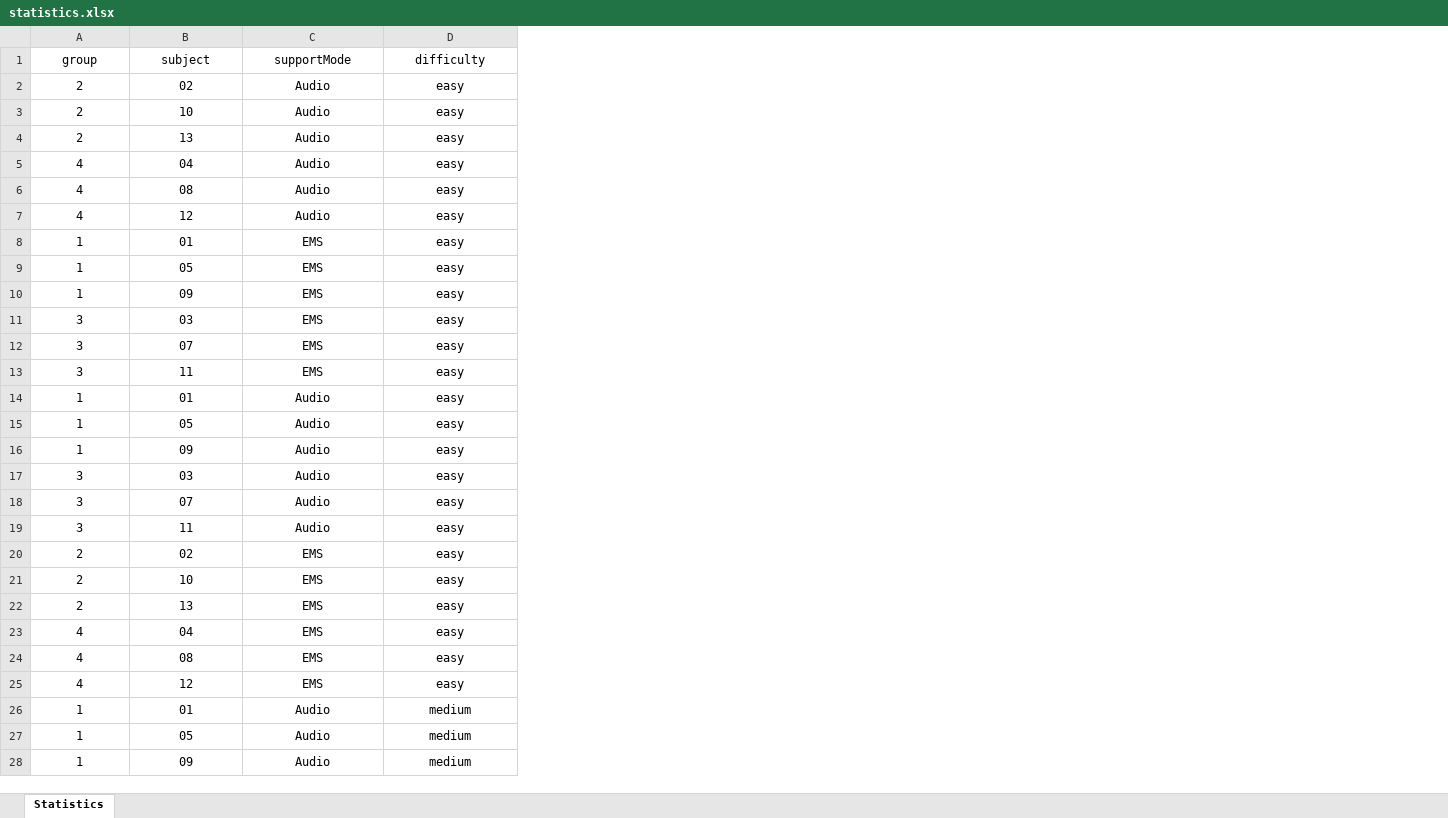
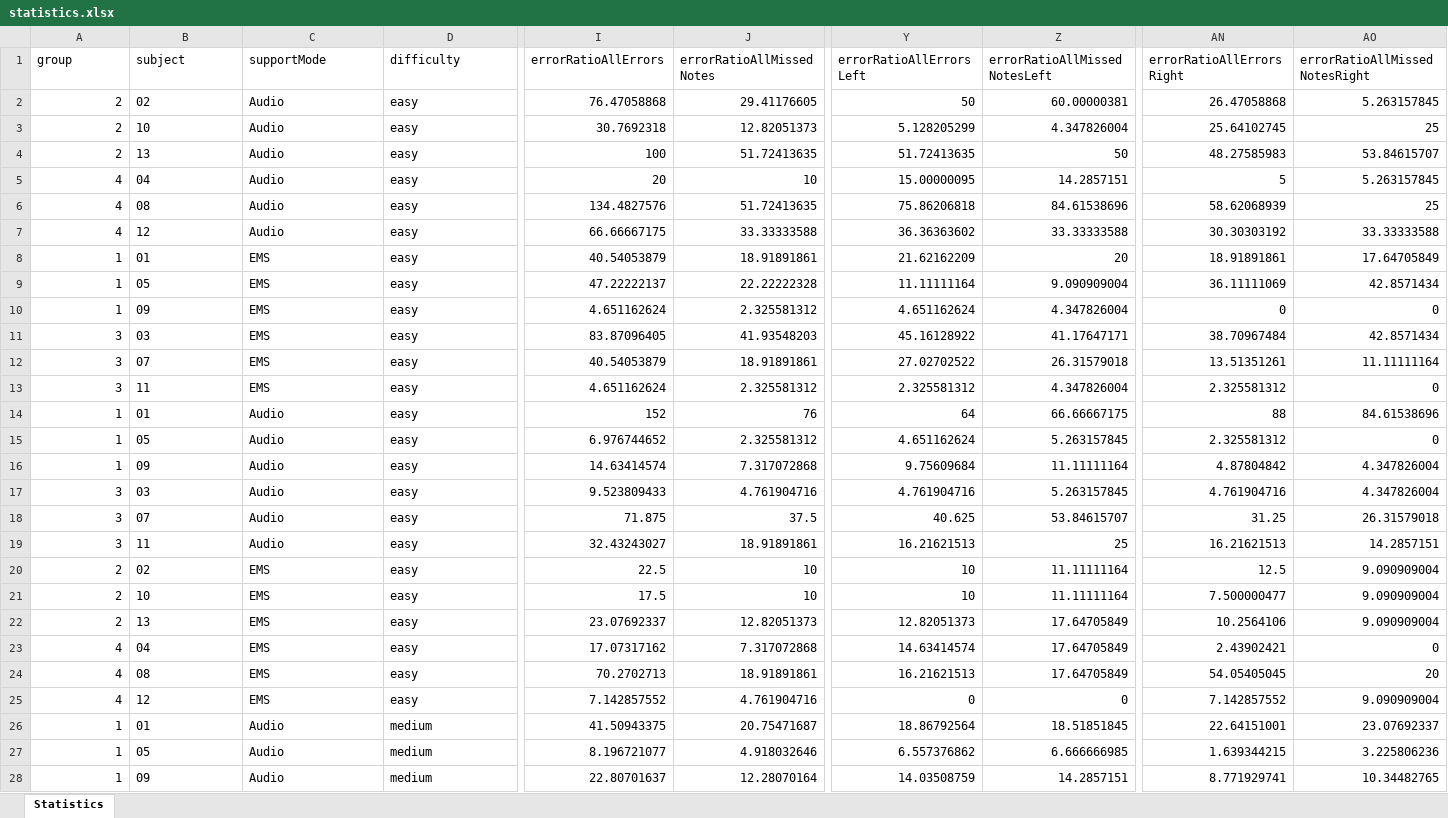
Before and after one commit to BurgJens/DrumStudyEMS, an Excel workbook: Desktop/logs/statistics.xlsx, sheet Statistics, drawn as a sheet; only a part is shown, gaps mark what is left out; values as stored, in another font and other column widths than the file's, no borders; the diff covers the shown part only; the diff names each change by its address in the sheet, - before the commit and + after, or states it on an @@ line.

Commit message:
adds questionaireData

```diff
--- a/Desktop/logs/statistics.xlsx (sheet Statistics)
+++ b/Desktop/logs/statistics.xlsx (sheet Statistics)
+column I (errorRatioAllErrors), rows 2-28: 76.47058868 | 30.7692318 | 100 | 20 | 134.4827576 | 66.66667175 | 40.54053879 | 47.22222137 | 4.651162624 | 83.87096405 | 40.54053879 | 4.651162624 | 152 | 6.976744652 | 14.63414574 | 9.523809433 | 71.875 | 32.43243027 | 22.5 | 17.5 | 23.07692337 | 17.07317162 | 70.2702713 | 7.142857552 | 41.50943375 | 8.196721077 | 22.80701637
+column J (errorRatioAllMissedNotes), rows 2-28: 29.41176605 | 12.82051373 | 51.72413635 | 10 | 51.72413635 | 33.33333588 | 18.91891861 | 22.22222328 | 2.325581312 | 41.93548203 | 18.91891861 | 2.325581312 | 76 | 2.325581312 | 7.317072868 | 4.761904716 | 37.5 | 18.91891861 | 10 | 10 | 12.82051373 | 7.317072868 | 18.91891861 | 4.761904716 | 20.75471687 | 4.918032646 | 12.28070164
+column Y (errorRatioAllErrorsLeft), rows 2-28: 50 | 5.128205299 | 51.72413635 | 15.00000095 | 75.86206818 | 36.36363602 | 21.62162209 | 11.11111164 | 4.651162624 | 45.16128922 | 27.02702522 | 2.325581312 | 64 | 4.651162624 | 9.75609684 | 4.761904716 | 40.625 | 16.21621513 | 10 | 10 | 12.82051373 | 14.63414574 | 16.21621513 | 0 | 18.86792564 | 6.557376862 | 14.03508759
+column Z (errorRatioAllMissedNotesLeft), rows 2-28: 60.00000381 | 4.347826004 | 50 | 14.2857151 | 84.61538696 | 33.33333588 | 20 | 9.090909004 | 4.347826004 | 41.17647171 | 26.31579018 | 4.347826004 | 66.66667175 | 5.263157845 | 11.11111164 | 5.263157845 | 53.84615707 | 25 | 11.11111164 | 11.11111164 | 17.64705849 | 17.64705849 | 17.64705849 | 0 | 18.51851845 | 6.666666985 | 14.2857151
+column AN (errorRatioAllErrorsRight), rows 2-28: 26.47058868 | 25.64102745 | 48.27585983 | 5 | 58.62068939 | 30.30303192 | 18.91891861 | 36.11111069 | 0 | 38.70967484 | 13.51351261 | 2.325581312 | 88 | 2.325581312 | 4.87804842 | 4.761904716 | 31.25 | 16.21621513 | 12.5 | 7.500000477 | 10.2564106 | 2.43902421 | 54.05405045 | 7.142857552 | 22.64151001 | 1.639344215 | 8.771929741
+column AO (errorRatioAllMissedNotesRight), rows 2-28: 5.263157845 | 25 | 53.84615707 | 5.263157845 | 25 | 33.33333588 | 17.64705849 | 42.8571434 | 0 | 42.8571434 | 11.11111164 | 0 | 84.61538696 | 0 | 4.347826004 | 4.347826004 | 26.31579018 | 14.2857151 | 9.090909004 | 9.090909004 | 9.090909004 | 0 | 20 | 9.090909004 | 23.07692337 | 3.225806236 | 10.34482765
-A1:D1 alignment: center
+A1:D1 alignment: left
-A2:A28 alignment: center
+A2:A28 alignment: right
-B2:D28 alignment: center
+B2:D28 alignment: left
```
Also changed, not shown: cell formats elsewhere in this sheet, 8 other files.
